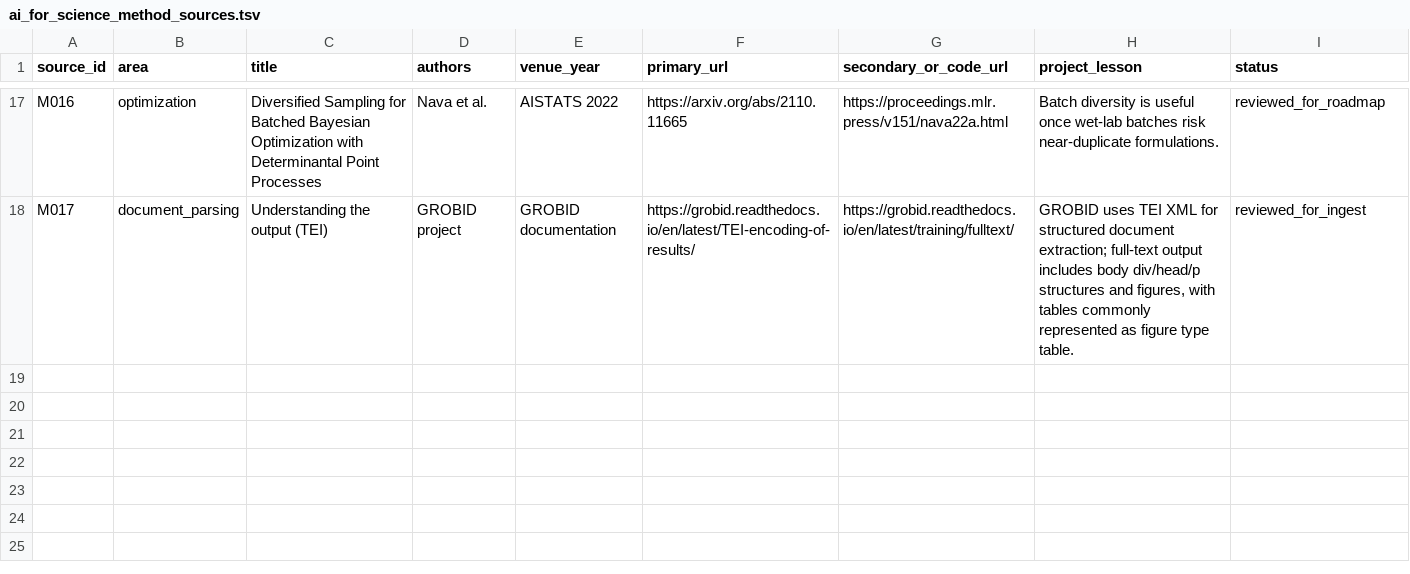
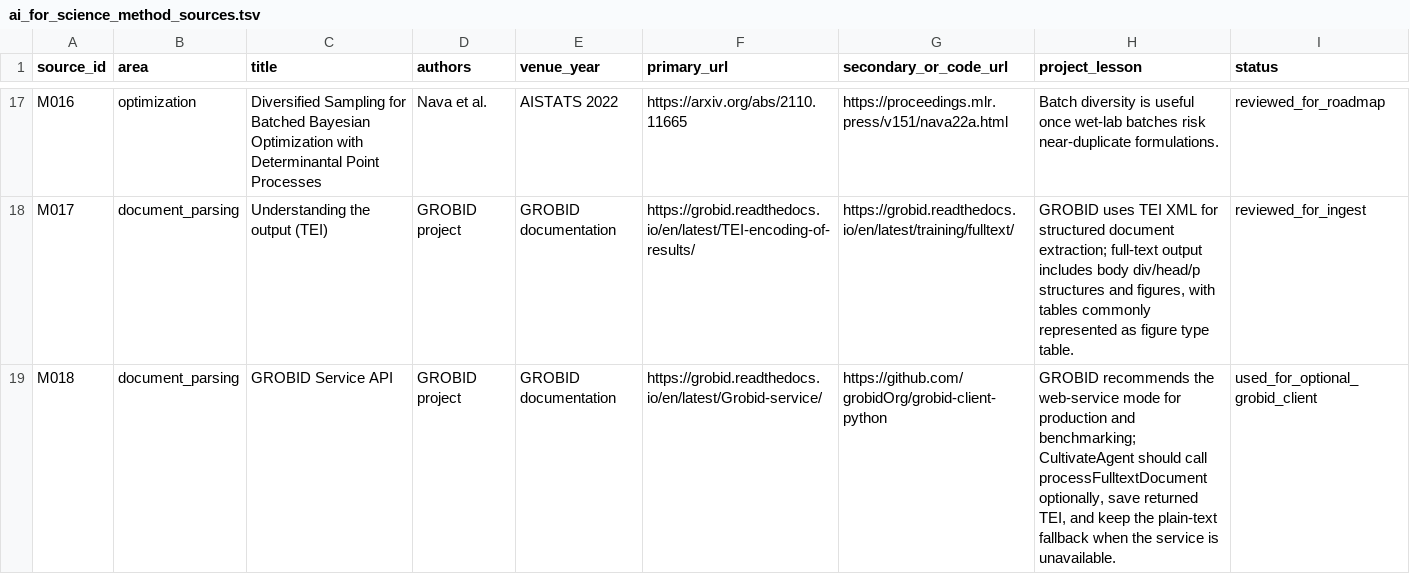
Before and after one commit to SolarAscent/CultivateAgent, a TSV file: data/literature/ai_for_science_method_sources.tsv, drawn as a sheet; only a part is shown, gaps mark what is left out; the diff names each change by its address in the sheet, - before the commit and + after, or states it on an @@ line.

Commit message:
Add optional GROBID TEI ingestion

```diff
--- a/data/literature/ai_for_science_method_sources.tsv
+++ b/data/literature/ai_for_science_method_sources.tsv
+row 19: M018 | document_parsing | GROBID Service API | GROBID project | GROBID documentation | https://grobid.readthedocs.io/en/latest/Grobid-service/ | https://github.com/grobidOrg/grobid-client-python | GROBID recommends the web-service mode for production and benchmarking; CultivateAgent should call processFulltextDocument optionally, save returned TEI, and keep the plain-text fallback when the service is unavailable. | used_for_optional_grobid_client
```
Also changed, not shown: 11 other files.
